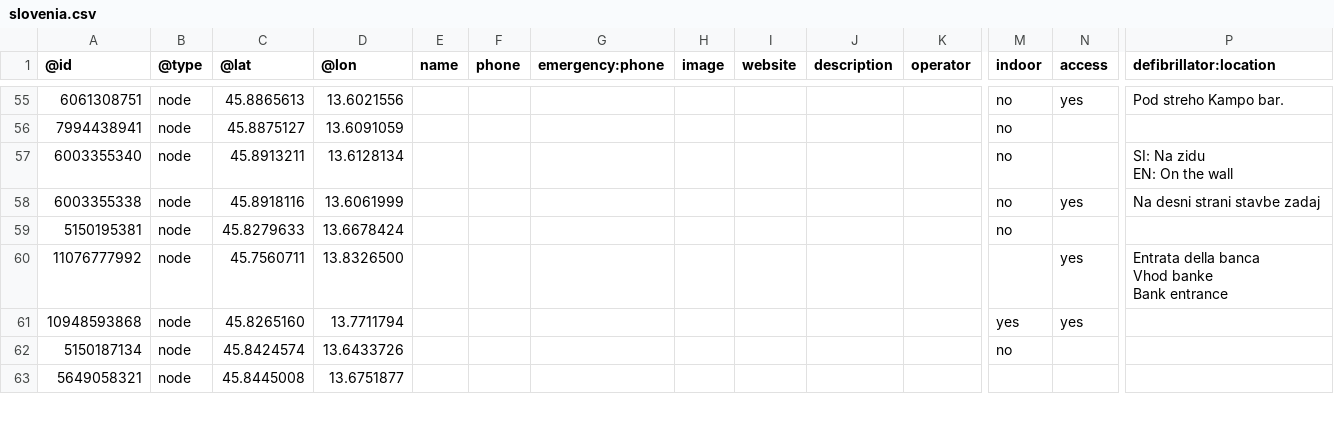
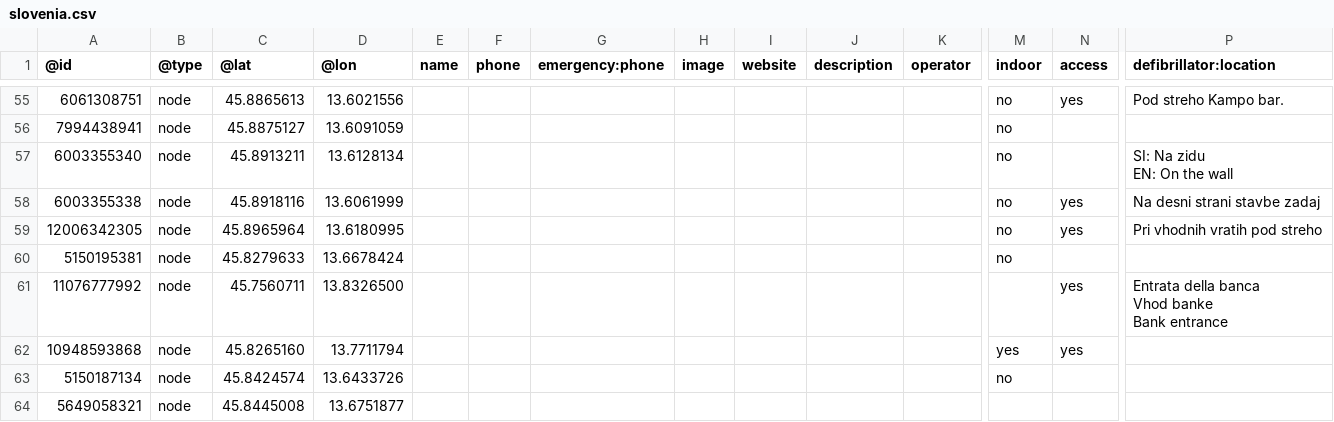
Before and after one commit to sledilnik/aed-data, a CSV file: sources/openstreetmap.org/slovenia.csv, drawn as a sheet; only a part is shown, gaps mark what is left out; rows hold the shown columns only; the diff names each change by its address in the sheet, - before the commit and + after, or states it on an @@ line.

```diff
--- a/sources/openstreetmap.org/slovenia.csv
+++ b/sources/openstreetmap.org/slovenia.csv
+row 59: 12006342305 | node | 45.8965964 | 13.6180995 |  |  |  |  |  |  |  | no | yes | Pri vhodnih vratih pod streho
```
